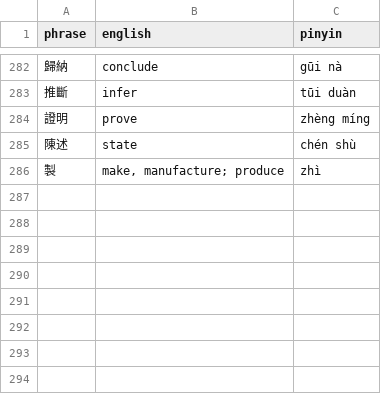
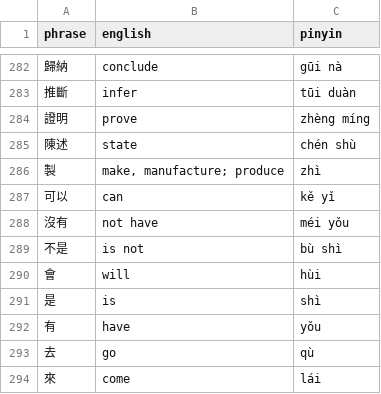
Before and after one commit to pjflanagan/char-pinyin-juying, a CSV file: data/flashcards/verbs.csv, drawn as a sheet; only a part is shown, gaps mark what is left out; the diff names each change by its address in the sheet, - before the commit and + after, or states it on an @@ line.

```diff
--- a/data/flashcards/verbs.csv
+++ b/data/flashcards/verbs.csv
+row 287: 可以 | can | kě yǐ
+row 288: 沒有 | not have | méi yǒu
+row 289: 不是 | is not | bù shì
+row 290: 會 | will | hùi
+row 291: 是 | is | shì
+row 292: 有 | have | yǒu
+row 293: 去 | go | qù
+row 294: 來 | come | lái
```
Also changed, not shown: data/flashcards/chengyu.csv, data/flashcards/measure_words.csv, 11 other files.
